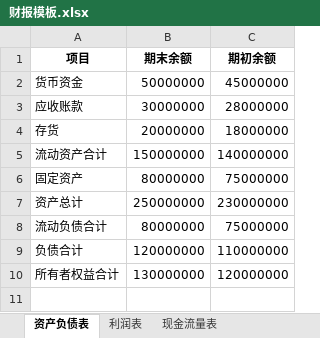
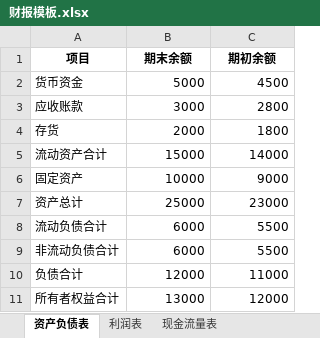
Before and after one commit to qjh373328498-boop/L.x-code, an Excel workbook: 软件/一键财报分析/财报模板.xlsx, sheet 资产负债表, drawn as a sheet; values as stored, in another font and other column widths than the file's, no borders; addresses are those after the commit; the diff names each change by its address in the sheet, - before the commit and + after, or states it on an @@ line.

```diff
--- a/软件/一键财报分析/财报模板.xlsx (sheet 资产负债表)
+++ b/软件/一键财报分析/财报模板.xlsx (sheet 资产负债表)
-B2 (期末余额): 50000000
+B2 (期末余额): 5000
-C2 (期初余额): 45000000
+C2 (期初余额): 4500
-B3 (期末余额): 30000000
+B3 (期末余额): 3000
-C3 (期初余额): 28000000
+C3 (期初余额): 2800
-B4 (期末余额): 20000000
+B4 (期末余额): 2000
-C4 (期初余额): 18000000
+C4 (期初余额): 1800
-B5 (期末余额): 150000000
+B5 (期末余额): 15000
-C5 (期初余额): 140000000
+C5 (期初余额): 14000
-B6 (期末余额): 80000000
+B6 (期末余额): 10000
-C6 (期初余额): 75000000
+C6 (期初余额): 9000
-B7 (期末余额): 250000000
+B7 (期末余额): 25000
-C7 (期初余额): 230000000
+C7 (期初余额): 23000
-B8 (期末余额): 80000000
+B8 (期末余额): 6000
-C8 (期初余额): 75000000
+C8 (期初余额): 5500
+row 9: 非流动负债合计 | 6000 | 5500
-B10 (期末余额): 120000000
+B10 (期末余额): 12000
-C10 (期初余额): 110000000
+C10 (期初余额): 11000
-B11 (期末余额): 130000000
+B11 (期末余额): 13000
-C11 (期初余额): 120000000
+C11 (期初余额): 12000
```
Also changed, not shown: sheet 现金流量表, sheet 利润表, 4 other files.
